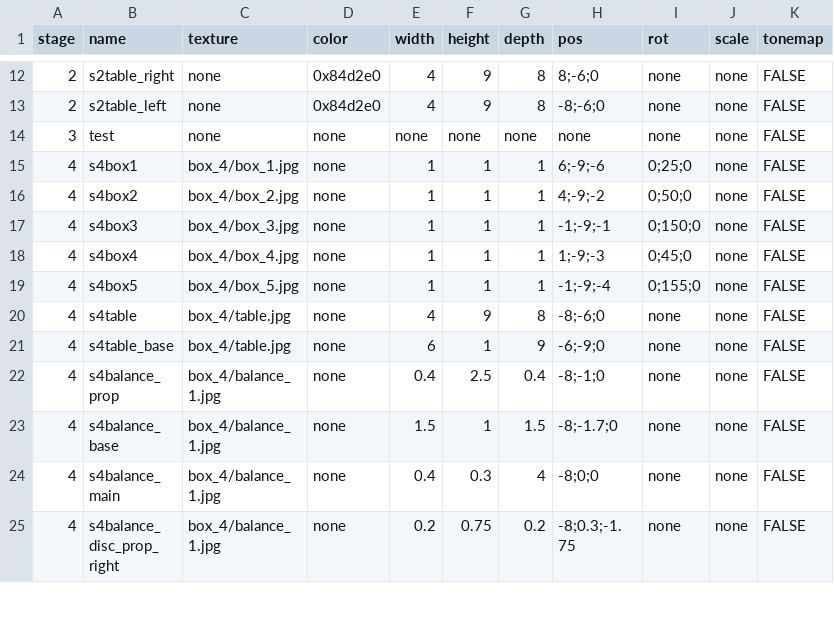
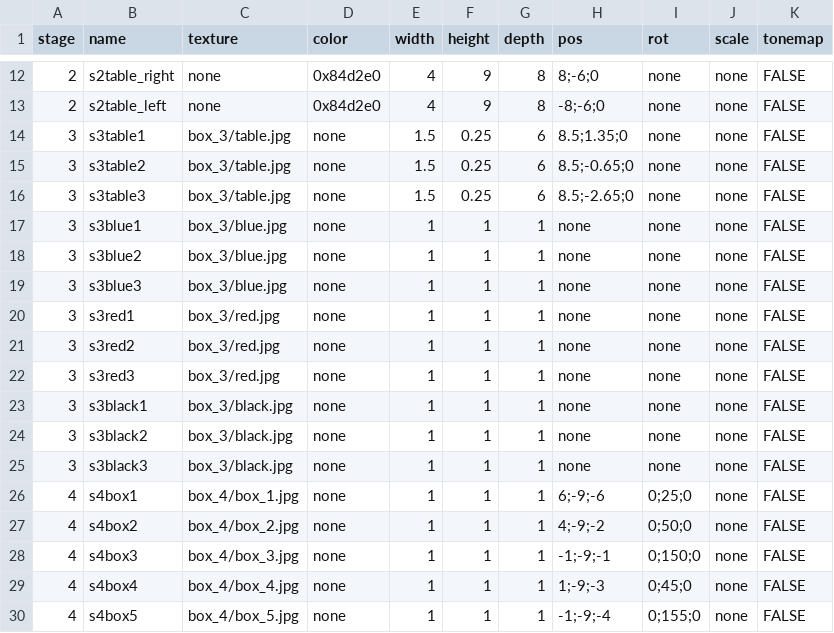
Before and after one commit to TakanashiGin/escape_box, a CSV file: data/others/csv/box.csv, drawn as a sheet; only a part is shown, gaps mark what is left out; the shorter side is filled out with more unchanged rows.

```diff
--- a/data/others/csv/box.csv
+++ b/data/others/csv/box.csv
@@ -13,3 +13,14 @@ stage,name,texture,color,width,height,depth,pos,rot,scale,tonemap
 2,s2table_left,none,0x84d2e0,4,9,8,-8;-6;0,none,none,FALSE
-3,test,none,none,none,none,none,none,none,none,FALSE
+3,s3table1,box_3/table.jpg,none,1.5,0.25,6,8.5;1.35;0,none,none,FALSE
+3,s3table2,box_3/table.jpg,none,1.5,0.25,6,8.5;-0.65;0,none,none,FALSE
+3,s3table3,box_3/table.jpg,none,1.5,0.25,6,8.5;-2.65;0,none,none,FALSE
+3,s3blue1,box_3/blue.jpg,none,1,1,1,none,none,none,FALSE
+3,s3blue2,box_3/blue.jpg,none,1,1,1,none,none,none,FALSE
+3,s3blue3,box_3/blue.jpg,none,1,1,1,none,none,none,FALSE
+3,s3red1,box_3/red.jpg,none,1,1,1,none,none,none,FALSE
+3,s3red2,box_3/red.jpg,none,1,1,1,none,none,none,FALSE
+3,s3red3,box_3/red.jpg,none,1,1,1,none,none,none,FALSE
+3,s3black1,box_3/black.jpg,none,1,1,1,none,none,none,FALSE
+3,s3black2,box_3/black.jpg,none,1,1,1,none,none,none,FALSE
+3,s3black3,box_3/black.jpg,none,1,1,1,none,none,none,FALSE
 4,s4box1,box_4/box_1.jpg,none,1,1,1,6;-9;-6,0;25;0,none,FALSE
```
Also changed, not shown: data/others/csv/item.csv, 13 other files.
